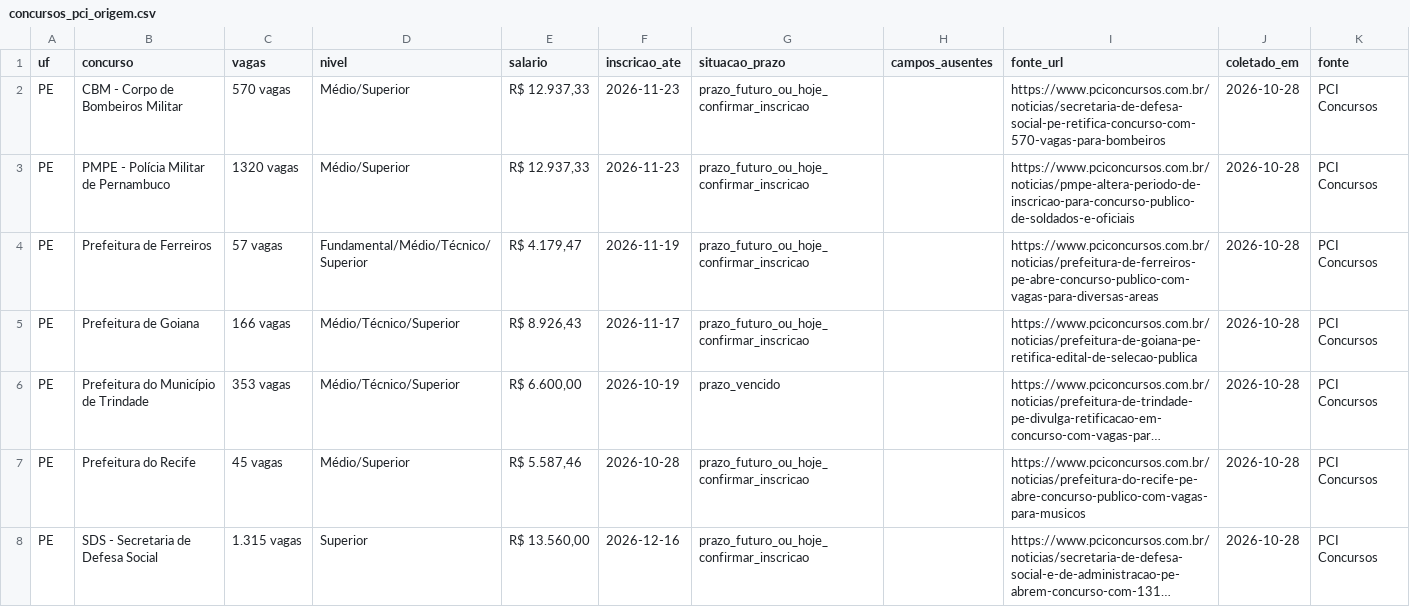
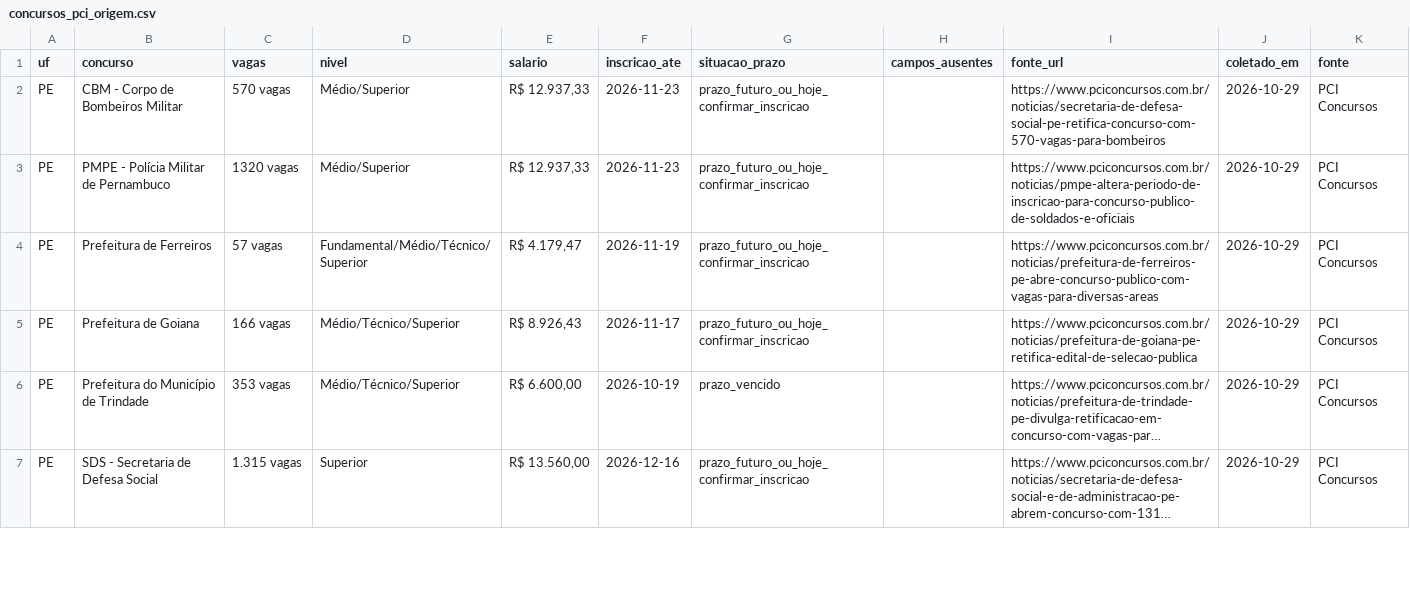
Before and after one commit to fpontualprog/aprovaja, a CSV file: data/concursos_pci_origem.csv, drawn as a sheet; only a part is shown; long unchanged cells end in …; removed rows and columns are numbered as before the commit, all else as after; the diff covers the shown part only; the diff names each change by its address in the sheet, - before the commit and + after, or states it on an @@ line.

```diff
--- a/data/concursos_pci_origem.csv
+++ b/data/concursos_pci_origem.csv
-J2:J6 (coletado_em): 2026-10-28
+J2:J6 (coletado_em): 2026-10-29
-row 7: PE | Prefeitura do Recife | 45 vagas | Médio/Superior | R$ 5.587,46 | 2026-10-28 | prazo_futuro_ou_hoje_confirmar_inscricao |  | https://www.pciconcursos.com.br/noticias/prefeitura-do-recife-pe-abre-concurso-publico-com-vagas-para-musicos | 2026-10-28 | PCI Concursos
-J7 (coletado_em): 2026-10-28
+J7 (coletado_em): 2026-10-29
```
Also changed, not shown: 1 added row, 1 removed row and 42 edited cells elsewhere in this file, data/concursos_elegiveis.csv, data/historico_prazos_vencidos.csv, 6 other files.
